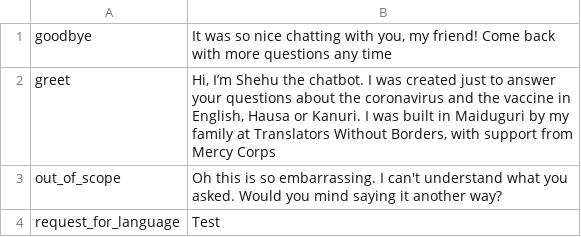
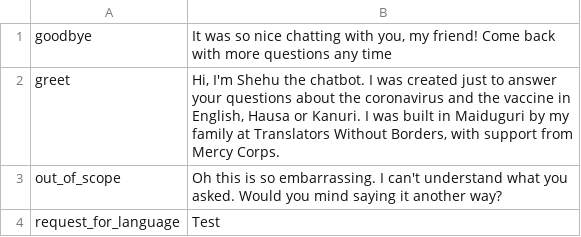
Before and after one commit to translatorswb/TILES-demo, a TSV file: data/answers.tsv, drawn as a sheet; only a part is shown.

```diff
--- a/data/answers.tsv
+++ b/data/answers.tsv
@@ -1,3 +1,3 @@
 goodbye	It was so nice chatting with you, my friend! Come back with more questions any time
-greet	Hi, I’m Shehu the chatbot. I was created just to answer your questions about the coronavirus and the vaccine in English, Hausa or Kanuri. I was built in Maiduguri by my family at Translators Without Borders, with support from Mercy Corps
+greet	Hi, I'm Shehu the chatbot. I was created just to answer your questions about the coronavirus and the vaccine in English, Hausa or Kanuri. I was built in Maiduguri by my family at Translators Without Borders, with support from Mercy Corps.
 out_of_scope	Oh this is so embarrassing. I can't understand what you asked. Would you mind saying it another way?
```
Also changed, not shown: 1 other file.
